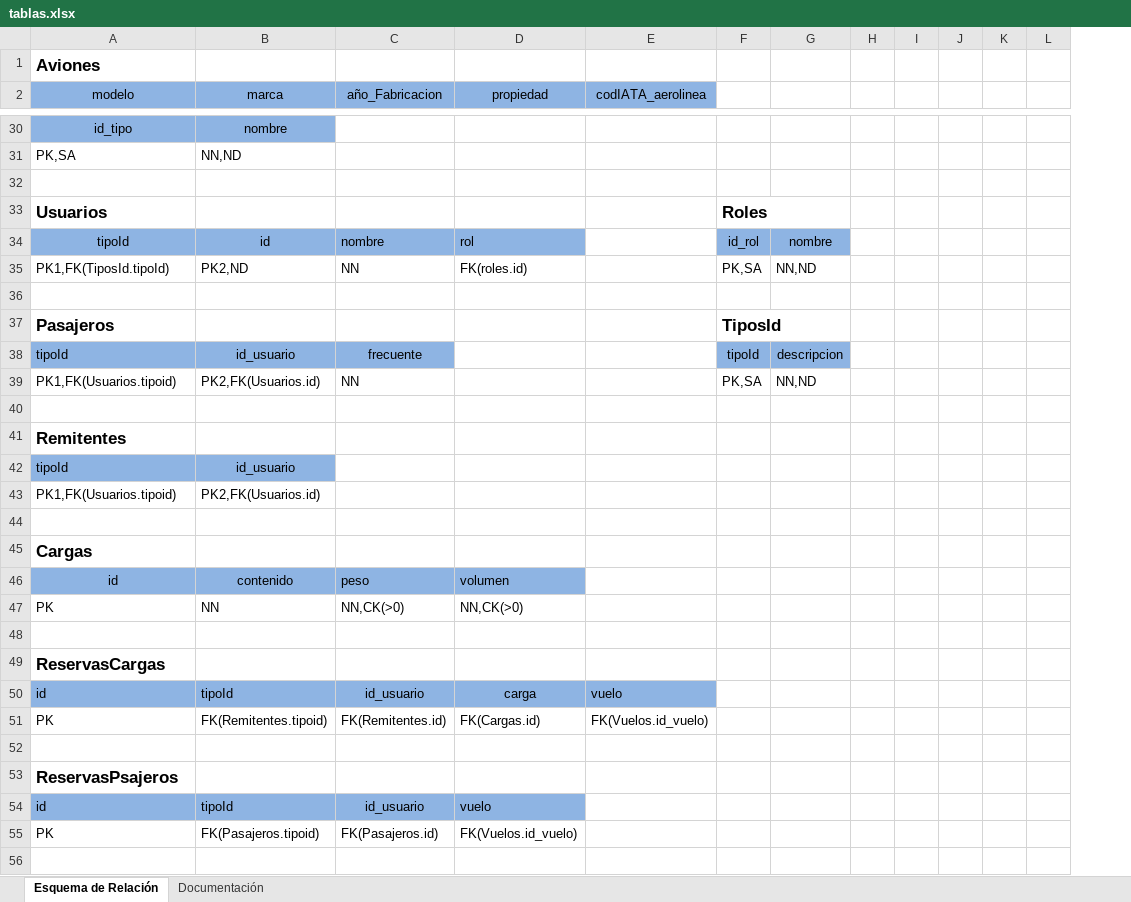
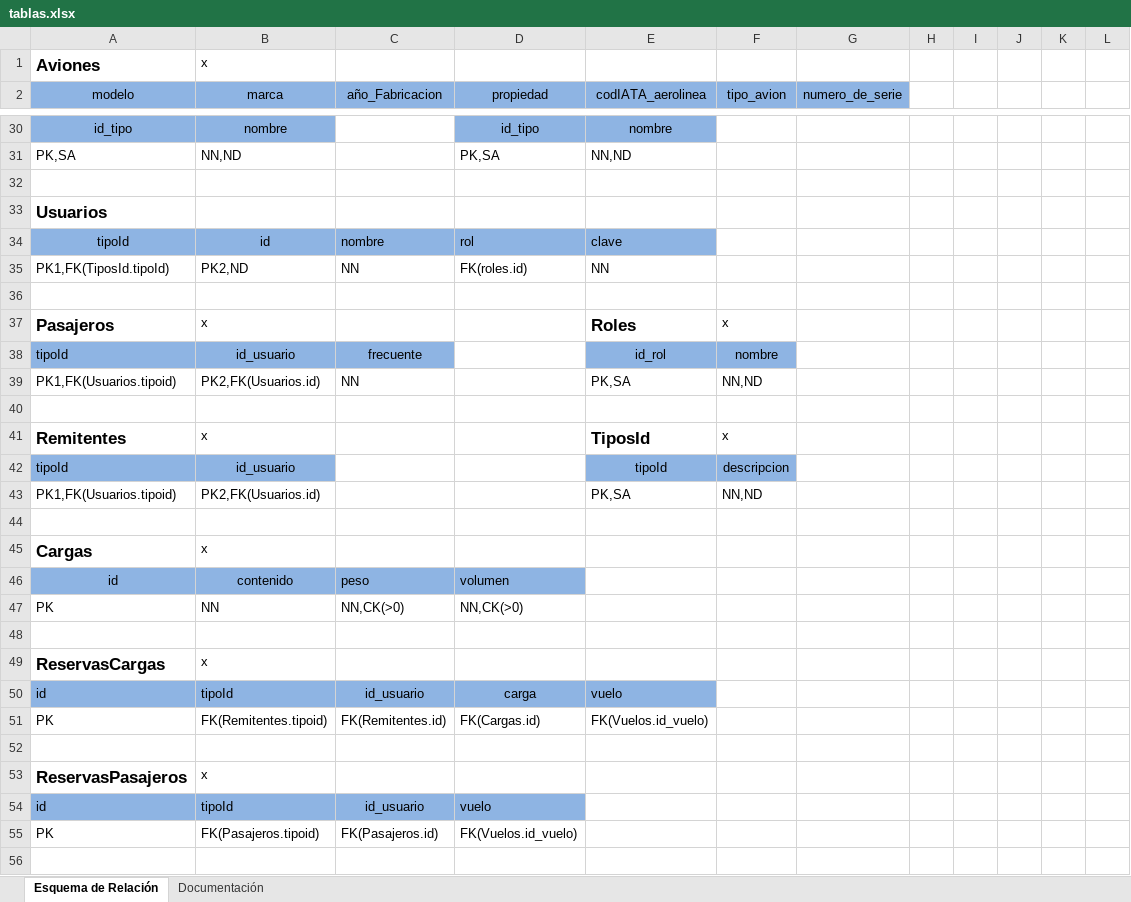
Before and after one commit to regonzalez10/SisTrans_VuelAndes_C12, an Excel workbook: Taller3_12_re.gonzalez10_ja.troconis10/docs/tablas.xlsx, sheet Esquema de Relación, drawn as a sheet; only a part is shown, gaps mark what is left out; values as stored, in another font and other column widths than the file's, no borders; removed rows and columns are numbered as before the commit, all else as after; the diff covers the shown part only; the diff names each change by its address in the sheet, - before the commit and + after, or states it on an @@ line.

```diff
--- a/Taller3_12_re.gonzalez10_ja.troconis10/docs/tablas.xlsx (sheet Esquema de Relación)
+++ b/Taller3_12_re.gonzalez10_ja.troconis10/docs/tablas.xlsx (sheet Esquema de Relación)
-column F, rows 33-35: Roles | id_rol | PK,SA; rows 38-39: tipoId | PK,SA
+column G (numero_de_serie), empty
-B1 (marca): (empty)
+B1 (marca): x
-F2: (empty)
+F2: tipo_avion
-F2 fill: none
+F2 fill: #8EB4E3
-D30 (propiedad): (empty)
+D30 (propiedad): id_tipo
-D30:E30 fill: none
+D30:E30 fill: #8EB4E3
-E30 (codIATA_aerolinea): (empty)
+E30 (codIATA_aerolinea): nombre
-D31 (propiedad): (empty)
+D31 (propiedad): PK,SA
-E31 (codIATA_aerolinea): (empty)
+E31 (codIATA_aerolinea): NN,ND
-E34 (codIATA_aerolinea): (empty)
+E34 (codIATA_aerolinea): clave
-E34 fill: none
+E34 fill: #8EB4E3
-F34 (tipo_avion): nombre
+F34 (tipo_avion): (empty)
-F34 fill: #8EB4E3
+F34 fill: none
-E35 (codIATA_aerolinea): (empty)
+E35 (codIATA_aerolinea): NN
-F35 (tipo_avion): NN,ND
+F35 (tipo_avion): (empty)
-row 37: Pasajeros |  |  |  |  | TiposId
+row 37: Pasajeros | x |  |  | Roles | x
-E38 (codIATA_aerolinea): (empty)
+E38 (codIATA_aerolinea): id_rol
-E38 fill: none
+E38 fill: #8EB4E3
-F38 (tipo_avion): descripcion
+F38 (tipo_avion): nombre
-E39 (codIATA_aerolinea): (empty)
+E39 (codIATA_aerolinea): PK,SA
-row 41: Remitentes
+row 41: Remitentes | x |  |  | TiposId | x
-E42 (codIATA_aerolinea): (empty)
+E42 (codIATA_aerolinea): tipoId
-E42 fill: none
+E42 fill: #8EB4E3
-F42 (tipo_avion): (empty)
+F42 (tipo_avion): descripcion
-F42 fill: none
+F42 fill: #8EB4E3
-E43 (codIATA_aerolinea): (empty)
+E43 (codIATA_aerolinea): PK,SA
-F43 (tipo_avion): (empty)
+F43 (tipo_avion): NN,ND
-B45 (marca): (empty)
+B45 (marca): x
-B49 (marca): (empty)
+B49 (marca): x
-row 53: ReservasPsajeros
+row 53: ReservasPasajeros | x
```
Also changed, not shown: 1 added row, 1 removed row, 22 edited cells and cell formats elsewhere in this sheet, 1 other file.
